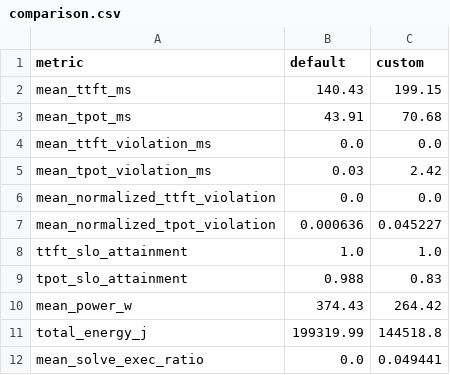
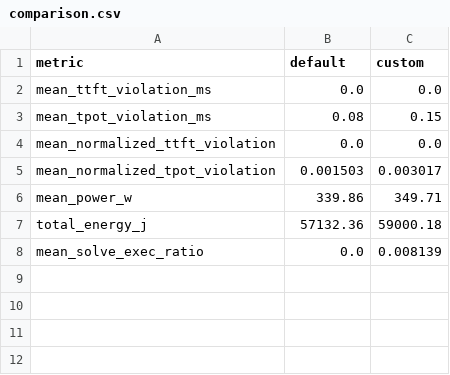
Before and after one commit to THUlqs15/energy_efficient_LLM_scheduling, a CSV file: results/demo/comparison.csv, drawn as a sheet.

```diff
--- a/results/demo/comparison.csv
+++ b/results/demo/comparison.csv
@@ -1,12 +1,8 @@
 metric,default,custom
-mean_ttft_ms,140.43,199.15
-mean_tpot_ms,43.91,70.68
 mean_ttft_violation_ms,0.0,0.0
-mean_tpot_violation_ms,0.03,2.42
+mean_tpot_violation_ms,0.08,0.15
 mean_normalized_ttft_violation,0.0,0.0
-mean_normalized_tpot_violation,0.000636,0.045227
-ttft_slo_attainment,1.0,1.0
-tpot_slo_attainment,0.988,0.83
-mean_power_w,374.43,264.42
-total_energy_j,199319.99,144518.8
-mean_solve_exec_ratio,0.0,0.049441
+mean_normalized_tpot_violation,0.001503,0.003017
+mean_power_w,339.86,349.71
+total_energy_j,57132.36,59000.18
+mean_solve_exec_ratio,0.0,0.008139
```
Also changed, not shown: 21 other files.
